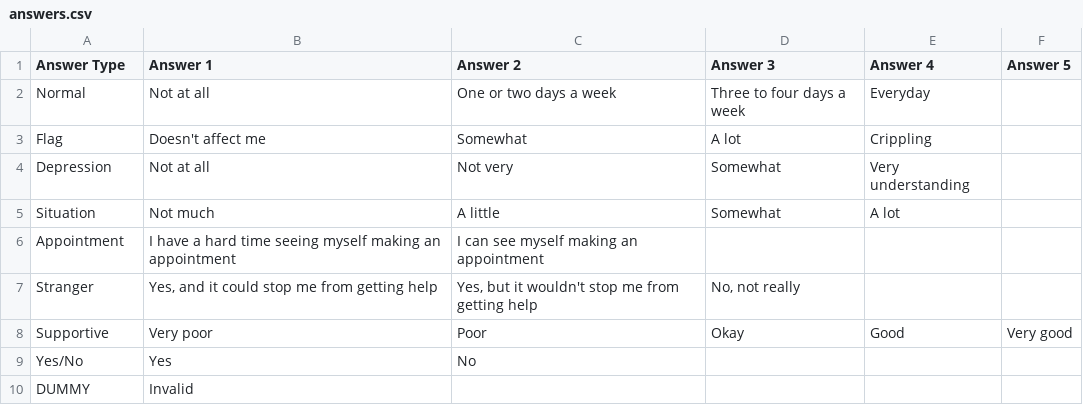
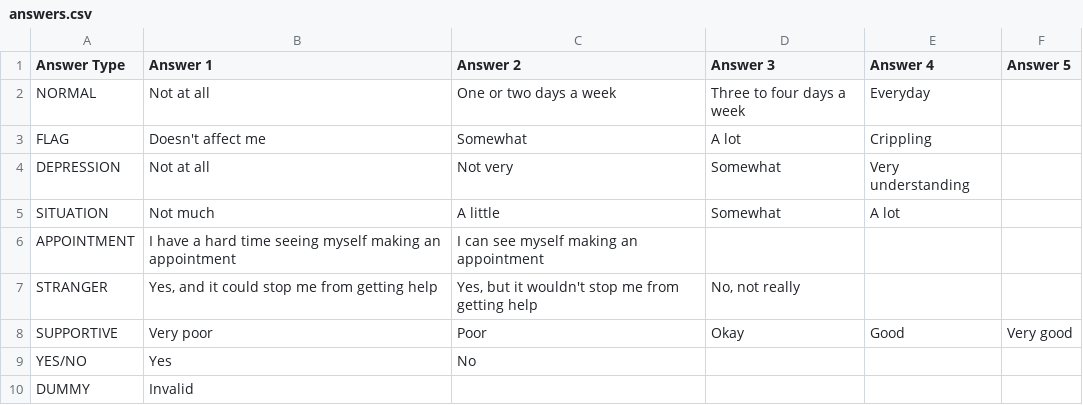
Before and after one commit to Fire3galaxy/SilverLining, a CSV file: app/src/main/assets/answers.csv, drawn as a sheet.

Commit message:
Unit test for verifying answer types.

```diff
--- a/app/src/main/assets/answers.csv
+++ b/app/src/main/assets/answers.csv
@@ -1,10 +1,10 @@
 Answer Type,Answer 1,Answer 2,Answer 3,Answer 4,Answer 5
-Normal,Not at all,One or two days a week,Three to four days a week,Everyday,
-Flag,Doesn't affect me,Somewhat,A lot,Crippling,
-Depression,Not at all,Not very,Somewhat,Very understanding,
-Situation,Not much,A little,Somewhat,A lot,
-Appointment,I have a hard time seeing myself making an appointment,I can see myself making an appointment,,,
-Stranger,"Yes, and it could stop me from getting help","Yes, but it wouldn't stop me from getting help","No, not really",,
-Supportive,Very poor,Poor,Okay,Good,Very good
-Yes/No,Yes,No,,,
+NORMAL,Not at all,One or two days a week,Three to four days a week,Everyday,
+FLAG,Doesn't affect me,Somewhat,A lot,Crippling,
+DEPRESSION,Not at all,Not very,Somewhat,Very understanding,
+SITUATION,Not much,A little,Somewhat,A lot,
+APPOINTMENT,I have a hard time seeing myself making an appointment,I can see myself making an appointment,,,
+STRANGER,"Yes, and it could stop me from getting help","Yes, but it wouldn't stop me from getting help","No, not really",,
+SUPPORTIVE,Very poor,Poor,Okay,Good,Very good
+YES/NO,Yes,No,,,
 DUMMY,Invalid,,,,
```
Also changed, not shown: 3 other files.
